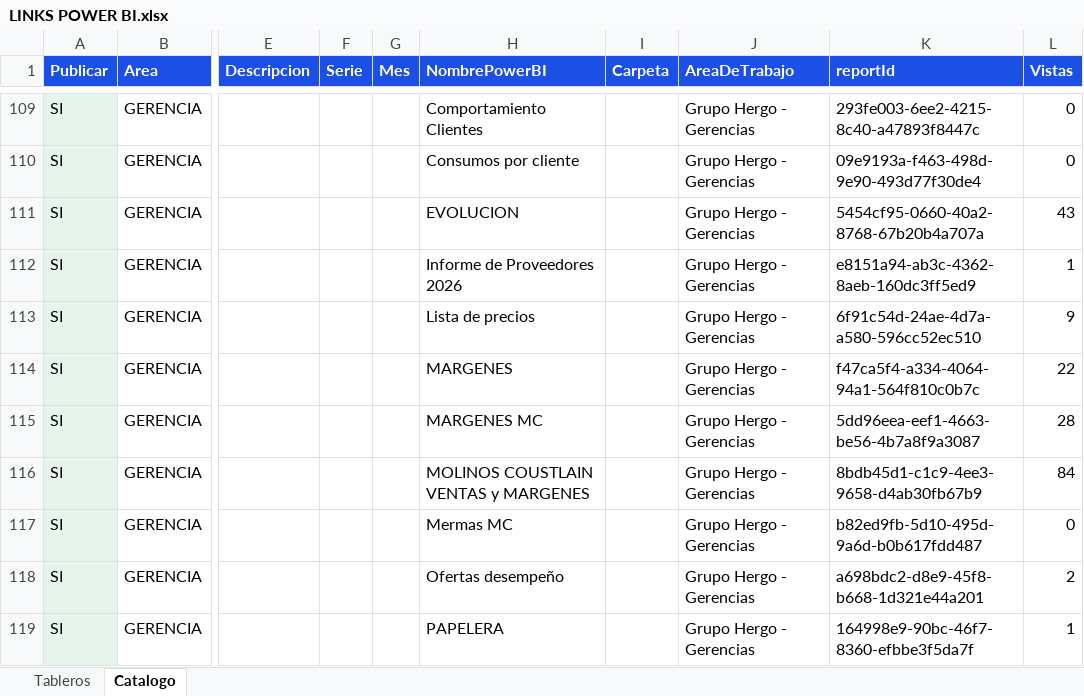
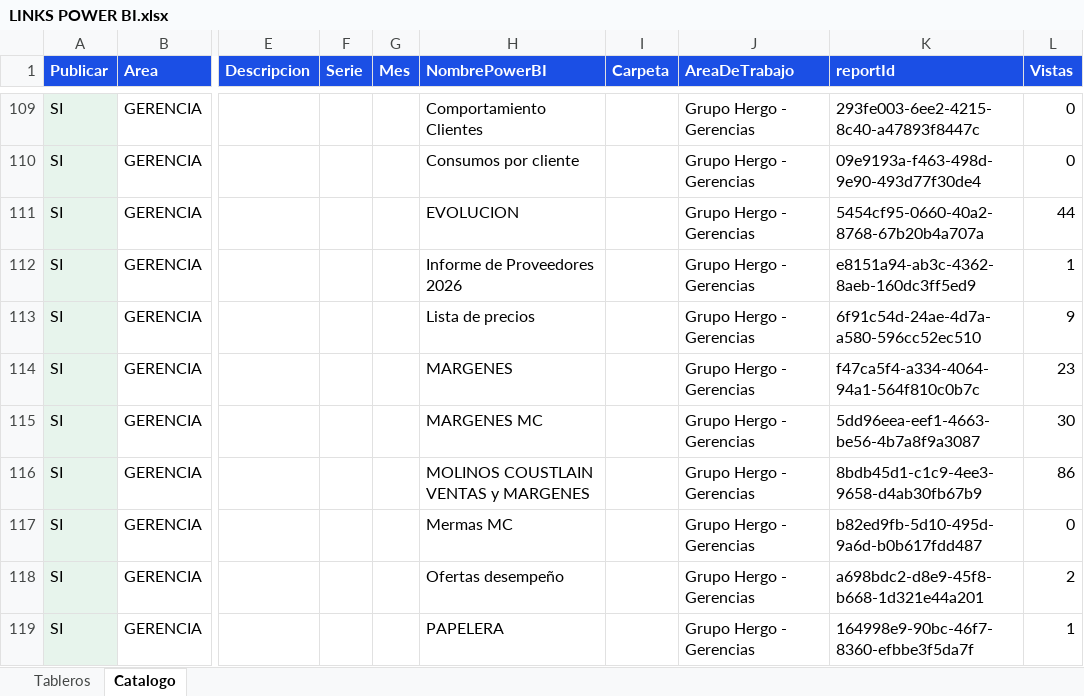
Before and after one commit to planeamientocomercialhergo-cyber/tableros-powerbi, an Excel workbook: LINKS POWER BI.xlsx, sheet Catalogo, drawn as a sheet; only a part is shown, gaps mark what is left out; values as stored, in another font and other column widths than the file's, no borders; the diff covers the shown part only; the diff names each change by its address in the sheet, - before the commit and + after, or states it on an @@ line.

```diff
--- a/LINKS POWER BI.xlsx (sheet Catalogo)
+++ b/LINKS POWER BI.xlsx (sheet Catalogo)
-L111 (Vistas): 43
+L111 (Vistas): 44
-L114 (Vistas): 22
+L114 (Vistas): 23
-L115 (Vistas): 28
+L115 (Vistas): 30
-L116 (Vistas): 84
+L116 (Vistas): 86
```
Also changed, not shown: 25 edited cells elsewhere in this sheet, sheet Tableros.
